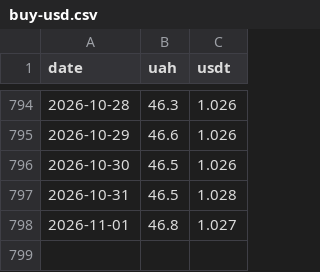
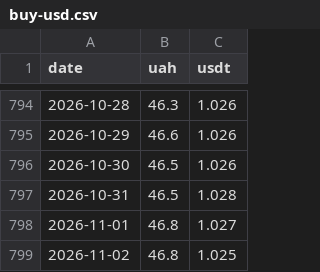
Before and after one commit to volodmrr/c1-bot, a CSV file: data/google/buy-usd.csv, drawn as a sheet; only a part is shown, gaps mark what is left out.

```diff
--- a/data/google/buy-usd.csv
+++ b/data/google/buy-usd.csv
@@ -798 +798,2 @@ date,uah,usdt
 2026-11-01,46.8,1.027
+2026-11-02,46.8,1.025
```
